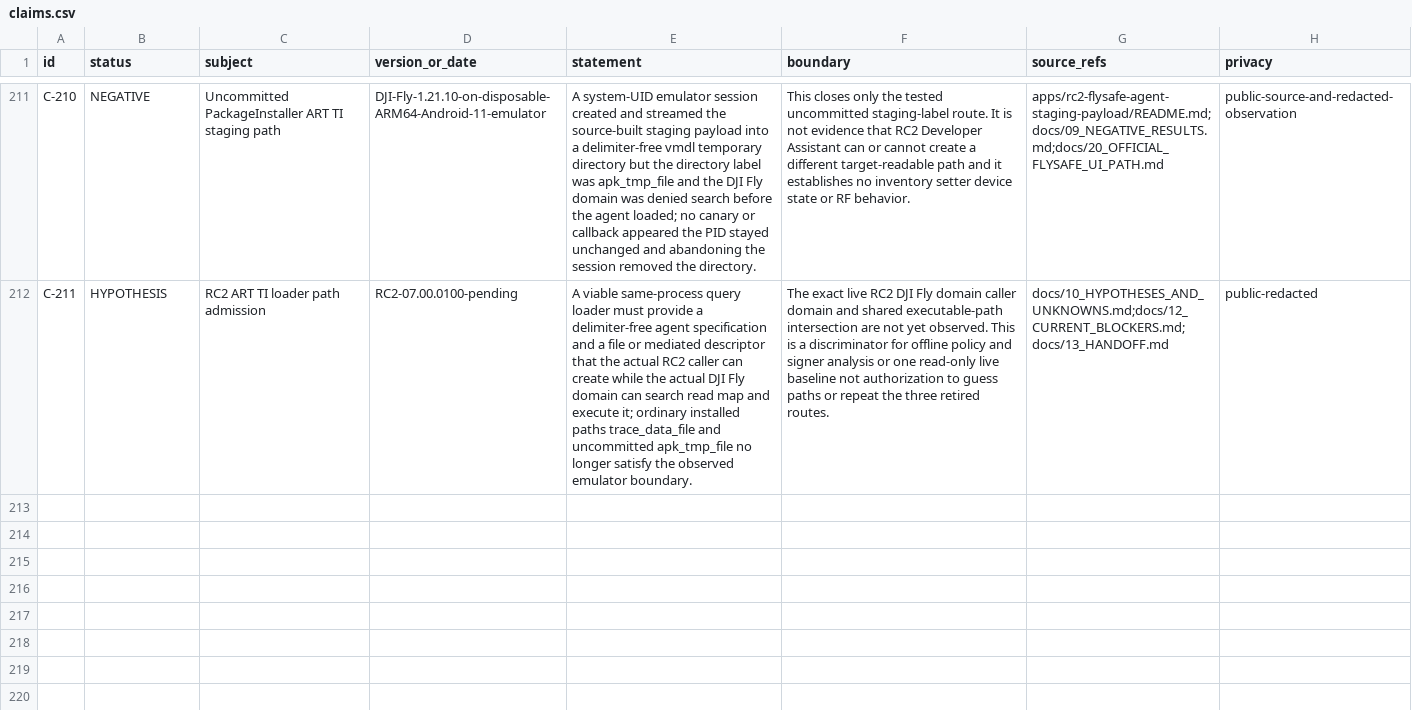
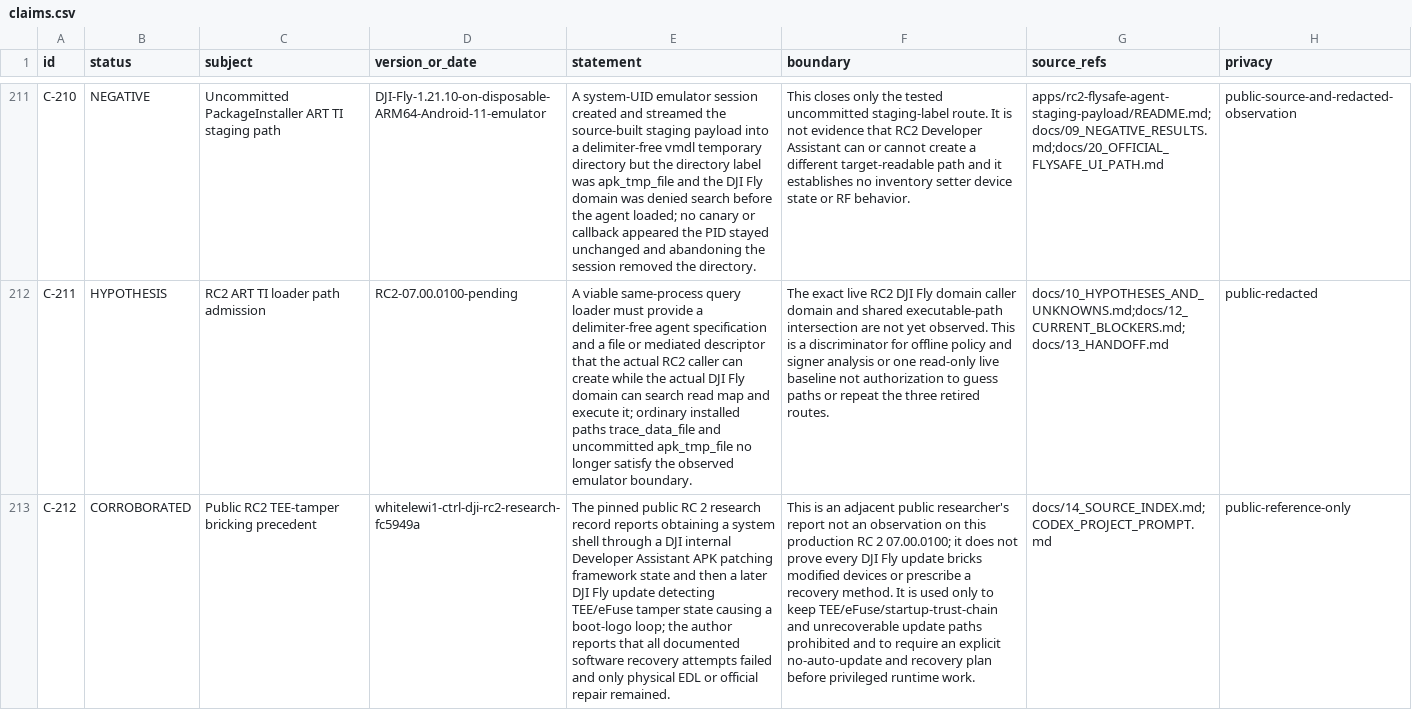
Before and after one commit to Sapphire-Rapids/DJI-RC2-Mini5Pro-Research, a CSV file: evidence/claims.csv, drawn as a sheet; only a part is shown, gaps mark what is left out; the diff names each change by its address in the sheet, - before the commit and + after, or states it on an @@ line.

Commit message:
docs: refocus RID switch goal and add bricking boundary

```diff
--- a/evidence/claims.csv
+++ b/evidence/claims.csv
+row 213: C-212 | CORROBORATED | Public RC2 TEE-tamper bricking precedent | whitelewi1-ctrl-dji-rc2-research-fc5949a | The pinned public RC 2 research record reports obtaining a system shell through a DJI internal Developer Assistant APK patching framework state and then a later DJI Fly update detecting TEE/eFuse tamper state causing a boot-logo loop; the author reports that all documented software recovery attempts failed and only physical EDL or official repair remained. | This is an adjacent public researcher's report not an observation on this production RC 2 07.00.0100; it does not prove every DJI Fly update bricks modified devices or prescribe a recovery method. It is used only to keep TEE/eFuse/startup-trust-chain and unrecoverable update paths prohibited and to require an explicit no-auto-update and recovery plan before privileged runtime work. | docs/14_SOURCE_INDEX.md;CODEX_PROJECT_PROMPT.md | public-reference-only
```
Also changed, not shown: 6 other files.
